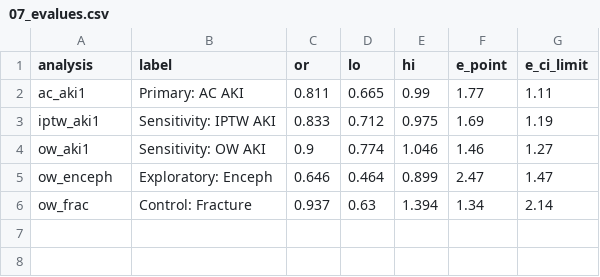
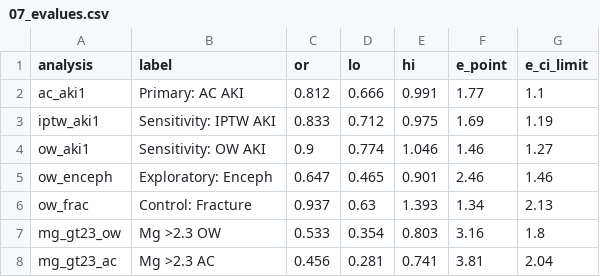
Before and after one commit to Su-informatics-lab/mg_aki, a CSV file: results/07_evalues.csv, drawn as a sheet.

Commit message:
feat: add new results

```diff
--- a/results/07_evalues.csv
+++ b/results/07_evalues.csv
@@ -1,6 +1,8 @@
 "analysis","label","or","lo","hi","e_point","e_ci_limit"
-"ac_aki1","Primary: AC AKI",0.811,0.665,0.99,1.77,1.11
+"ac_aki1","Primary: AC AKI",0.812,0.666,0.991,1.77,1.1
 "iptw_aki1","Sensitivity: IPTW AKI",0.833,0.712,0.975,1.69,1.19
 "ow_aki1","Sensitivity: OW AKI",0.9,0.774,1.046,1.46,1.27
-"ow_enceph","Exploratory: Enceph",0.646,0.464,0.899,2.47,1.47
-"ow_frac","Control: Fracture",0.937,0.63,1.394,1.34,2.14
+"ow_enceph","Exploratory: Enceph",0.647,0.465,0.901,2.46,1.46
+"ow_frac","Control: Fracture",0.937,0.63,1.393,1.34,2.13
+"mg_gt23_ow","Mg >2.3 OW",0.533,0.354,0.803,3.16,1.8
+"mg_gt23_ac","Mg >2.3 AC",0.456,0.281,0.741,3.81,2.04
```
Also changed, not shown: results/02_results.csv, results/05_table1.csv, 14 other files.
